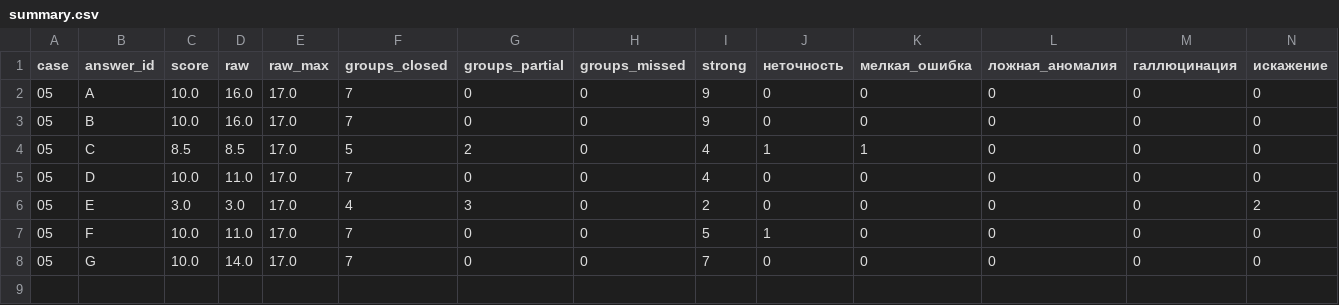
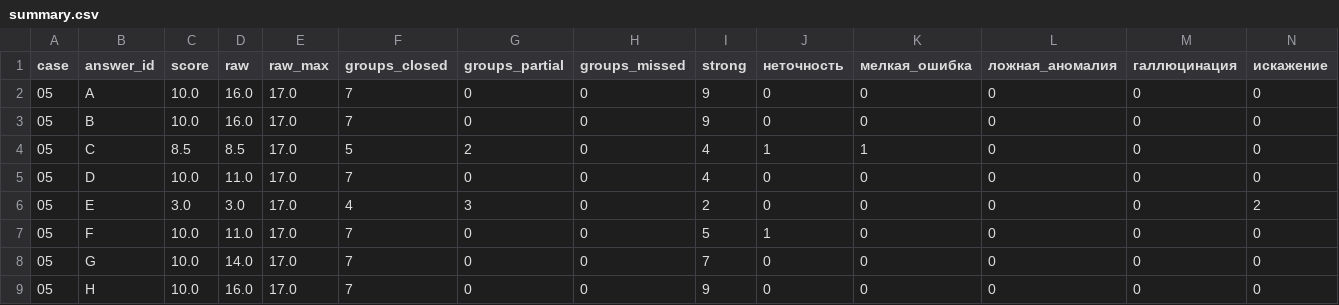
Before and after one commit to pavel-mlgn/system-analysis-with-llm, a CSV file: review/05-change-request/final/summary.csv, drawn as a sheet; only a part is shown; rows hold the shown columns only; the diff names each change by its address in the sheet, - before the commit and + after, or states it on an @@ line.

```diff
--- a/review/05-change-request/final/summary.csv
+++ b/review/05-change-request/final/summary.csv
+row 9: 05 | H | 10.0 | 16.0 | 17.0 | 7 | 0 | 0 | 9 | 0 | 0 | 0 | 0 | 0
```
Also changed, not shown: review/01-recon/final/summary.csv, review/02-business-logic/final/summary.csv, 46 other files.
